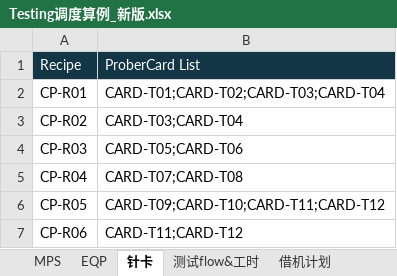
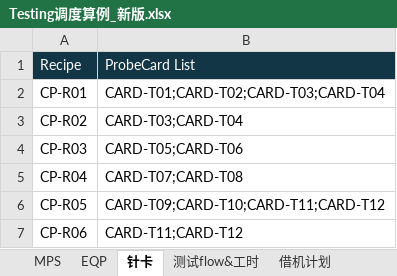
Before and after one commit to Zhang-Xinyang1/Testing, an Excel workbook: data/Testing调度算例_新版.xlsx, sheet 针卡, drawn as a sheet; only a part is shown; values as stored, in another font and other column widths than the file's, no borders; the diff names each change by its address in the sheet, - before the commit and + after, or states it on an @@ line.

```diff
--- a/data/Testing调度算例_新版.xlsx (sheet 针卡)
+++ b/data/Testing调度算例_新版.xlsx (sheet 针卡)
-B1: ProberCard List
+B1: ProbeCard List
```
Also changed, not shown: sheet PM计划, sheet 测试flow&工时, 22 other files.
